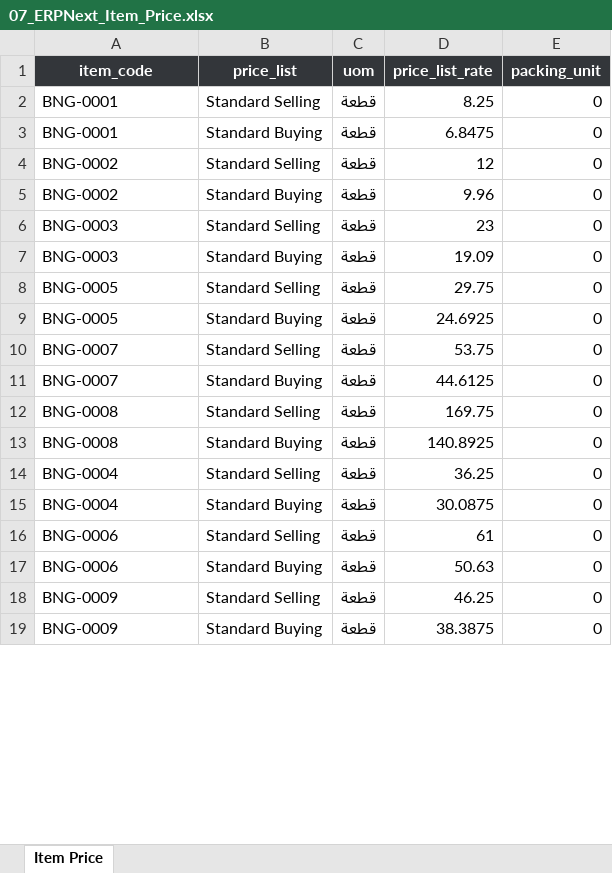
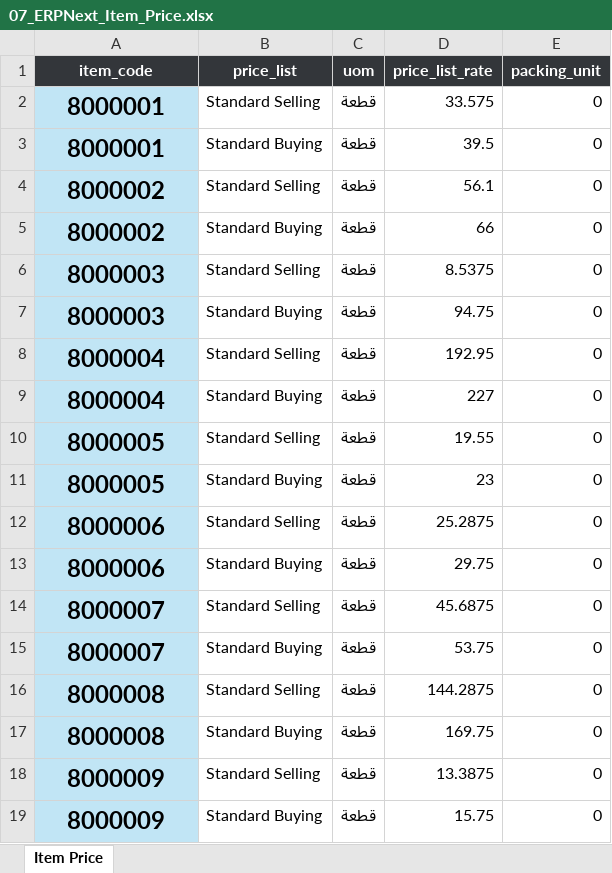
Before and after one commit to ahmedadeliteng/work, an Excel workbook: بنيان/اصناف/New folder/07_ERPNext_Item_Price.xlsx, sheet Item Price, drawn as a sheet; only a part is shown; values as stored, in another font and other column widths than the file's, no borders; table styles not drawn; the diff covers the shown part only; the diff names each change by its address in the sheet, - before the commit and + after, or states it on an @@ line.

```diff
--- a/بنيان/اصناف/New folder/07_ERPNext_Item_Price.xlsx (sheet Item Price)
+++ b/بنيان/اصناف/New folder/07_ERPNext_Item_Price.xlsx (sheet Item Price)
-A2:A3 (item_code): BNG-0001
+A2:A3 (item_code): 8000001
@@ A2:A19 fill: none → #C1E5F5, bold: off → on, text size: larger, alignment: left → center @@
-D2 (price_list_rate): 8.25
+D2 (price_list_rate): 33.575
-D3 (price_list_rate): 6.8475
+D3 (price_list_rate): 39.5
-A4:A5 (item_code): BNG-0002
+A4:A5 (item_code): 8000002
-D4 (price_list_rate): 12
+D4 (price_list_rate): 56.1
-D5 (price_list_rate): 9.96
+D5 (price_list_rate): 66
-A6:A7 (item_code): BNG-0003
+A6:A7 (item_code): 8000003
-D6 (price_list_rate): 23
+D6 (price_list_rate): 8.5375
-D7 (price_list_rate): 19.09
+D7 (price_list_rate): 94.75
-A8:A9 (item_code): BNG-0005
+A8:A9 (item_code): 8000004
-D8 (price_list_rate): 29.75
+D8 (price_list_rate): 192.95
-D9 (price_list_rate): 24.6925
+D9 (price_list_rate): 227
-A10:A11 (item_code): BNG-0007
+A10:A11 (item_code): 8000005
-D10 (price_list_rate): 53.75
+D10 (price_list_rate): 19.55
-D11 (price_list_rate): 44.6125
+D11 (price_list_rate): 23
-A12:A13 (item_code): BNG-0008
+A12:A13 (item_code): 8000006
-D12 (price_list_rate): 169.75
+D12 (price_list_rate): 25.2875
-D13 (price_list_rate): 140.8925
+D13 (price_list_rate): 29.75
-A14:A15 (item_code): BNG-0004
+A14:A15 (item_code): 8000007
-D14 (price_list_rate): 36.25
+D14 (price_list_rate): 45.6875
-D15 (price_list_rate): 30.0875
+D15 (price_list_rate): 53.75
-A16:A17 (item_code): BNG-0006
+A16:A17 (item_code): 8000008
-D16 (price_list_rate): 61
+D16 (price_list_rate): 144.2875
-D17 (price_list_rate): 50.63
+D17 (price_list_rate): 169.75
-A18:A19 (item_code): BNG-0009
+A18:A19 (item_code): 8000009
-D18 (price_list_rate): 46.25
+D18 (price_list_rate): 13.3875
-D19 (price_list_rate): 38.3875
+D19 (price_list_rate): 15.75
```
Also changed, not shown: 850 edited cells and cell formats elsewhere in this sheet, بنيان/اصناف تعديل لERPNEXT/ادوات صحيه - مجمع حسب النوع والباركود.xlsx, بنيان/اصناف/New folder/02_ERPNext_Item_Group.xlsx, 7 other files.
